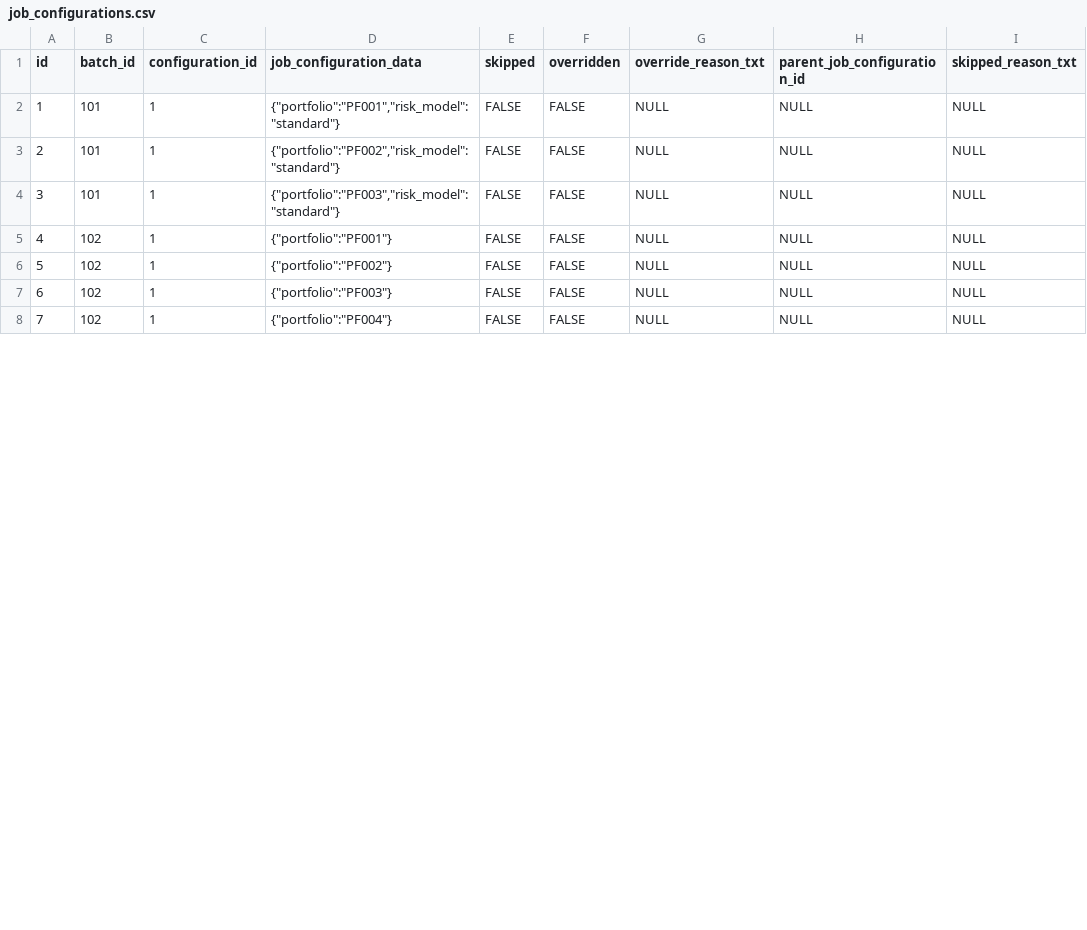
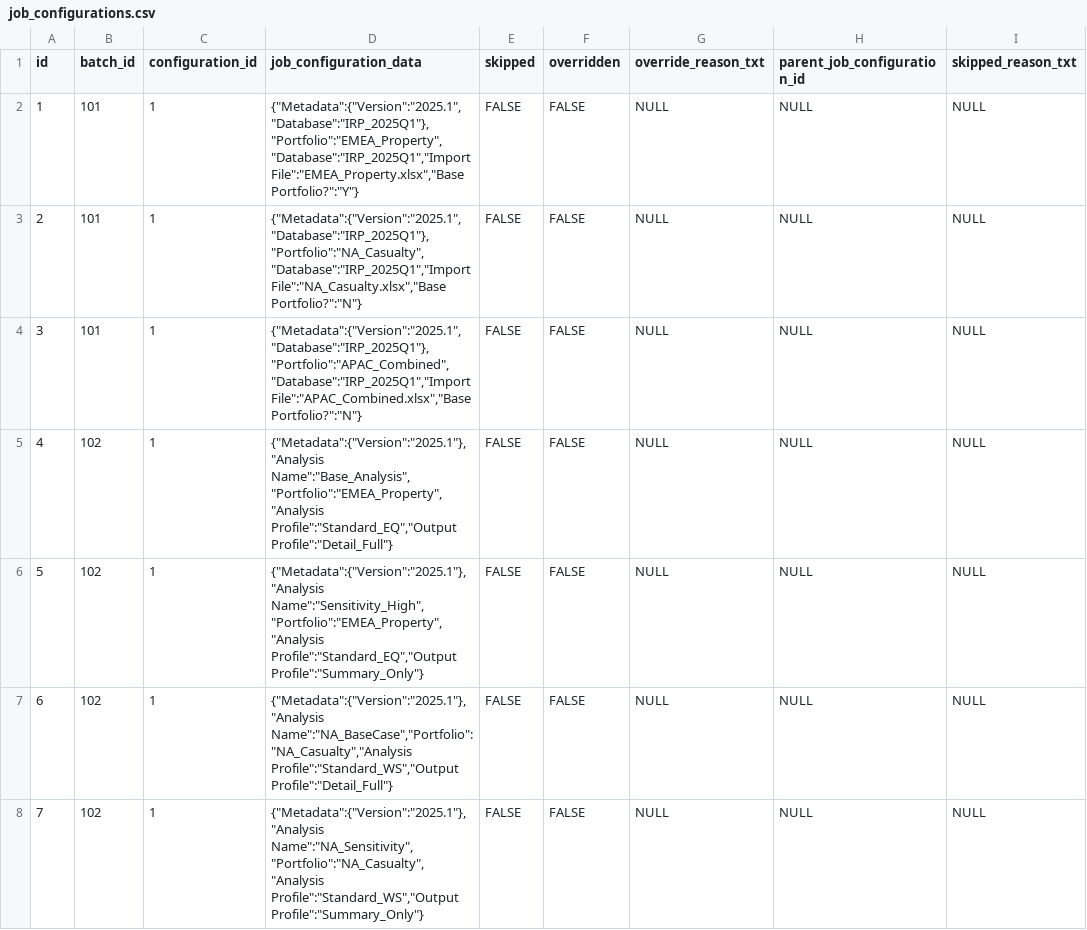
Before and after one commit to anilvenu/irp-notebook-framework, a CSV file: demo/files/csv_data/job_configurations.csv, drawn as a sheet; only a part is shown; the diff covers the shown part only; the diff names each change by its address in the sheet, - before the commit and + after, or states it on an @@ line.

Commit message:
Update batch titles and job configurations for Analysis-2025-Q1
- Changed titles and headers for batches 106, 107, and 108 to reflect new processes:
  - Batch 106: "Grouping"
  - Batch 107: "Export to RDM"
  - Batch 108: "Portfolio Mapping"

- Updated job configurations in batches 106, 107, and 108 to include new workflow IDs and job configuration data.
- Modified the main index.html to reflect the updated batch types and statuses.

```diff
--- a/demo/files/csv_data/job_configurations.csv
+++ b/demo/files/csv_data/job_configurations.csv
-D2 (job_configuration_data): {"portfolio":"PF001","risk_model":"standard"}
+D2 (job_configuration_data): {"Metadata":{"Version":"2025.1","Database":"IRP_2025Q1"},"Portfolio":"EMEA_Property","Database":"IRP_2025Q1","Import File":"EMEA_Property.xlsx","Base Portfolio?":"Y"}
-D3 (job_configuration_data): {"portfolio":"PF002","risk_model":"standard"}
+D3 (job_configuration_data): {"Metadata":{"Version":"2025.1","Database":"IRP_2025Q1"},"Portfolio":"NA_Casualty","Database":"IRP_2025Q1","Import File":"NA_Casualty.xlsx","Base Portfolio?":"N"}
-D4 (job_configuration_data): {"portfolio":"PF003","risk_model":"standard"}
+D4 (job_configuration_data): {"Metadata":{"Version":"2025.1","Database":"IRP_2025Q1"},"Portfolio":"APAC_Combined","Database":"IRP_2025Q1","Import File":"APAC_Combined.xlsx","Base Portfolio?":"N"}
-D5 (job_configuration_data): {"portfolio":"PF001"}
+D5 (job_configuration_data): {"Metadata":{"Version":"2025.1"},"Analysis Name":"Base_Analysis","Portfolio":"EMEA_Property","Analysis Profile":"Standard_EQ","Output Profile":"Detail_Full"}
-D6 (job_configuration_data): {"portfolio":"PF002"}
+D6 (job_configuration_data): {"Metadata":{"Version":"2025.1"},"Analysis Name":"Sensitivity_High","Portfolio":"EMEA_Property","Analysis Profile":"Standard_EQ","Output Profile":"Summary_Only"}
-D7 (job_configuration_data): {"portfolio":"PF003"}
+D7 (job_configuration_data): {"Metadata":{"Version":"2025.1"},"Analysis Name":"NA_BaseCase","Portfolio":"NA_Casualty","Analysis Profile":"Standard_WS","Output Profile":"Detail_Full"}
-D8 (job_configuration_data): {"portfolio":"PF004"}
+D8 (job_configuration_data): {"Metadata":{"Version":"2025.1"},"Analysis Name":"NA_Sensitivity","Portfolio":"NA_Casualty","Analysis Profile":"Standard_WS","Output Profile":"Summary_Only"}
```
Also changed, not shown: 23 edited cells elsewhere in this file, demo/files/csv_data/batches.csv, demo/files/csv_data/configurations.csv, 10 other files.
